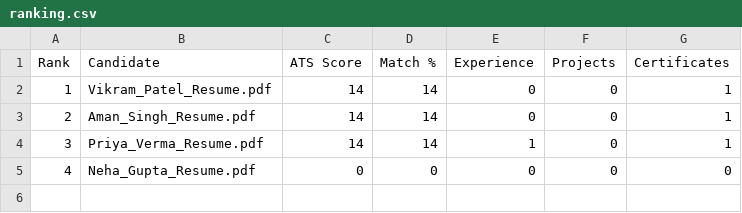
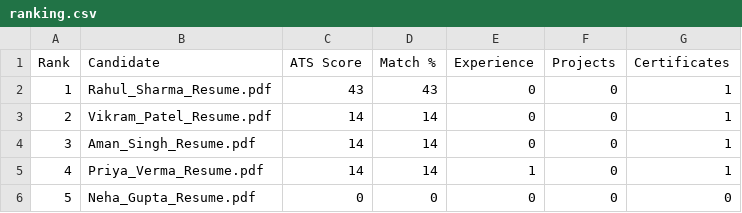
Before and after one commit to saviourdevansh/AI-Resume-Screening-Tool, a CSV file: uploads/ranking.csv, drawn as a sheet.

```diff
--- a/uploads/ranking.csv
+++ b/uploads/ranking.csv
@@ -1,5 +1,6 @@
 Rank,Candidate,ATS Score,Match %,Experience,Projects,Certificates
-1,Vikram_Patel_Resume.pdf,14,14,0,0,1
-2,Aman_Singh_Resume.pdf,14,14,0,0,1
-3,Priya_Verma_Resume.pdf,14,14,1,0,1
-4,Neha_Gupta_Resume.pdf,0,0,0,0,0
+1,Rahul_Sharma_Resume.pdf,43,43,0,0,1
+2,Vikram_Patel_Resume.pdf,14,14,0,0,1
+3,Aman_Singh_Resume.pdf,14,14,0,0,1
+4,Priya_Verma_Resume.pdf,14,14,1,0,1
+5,Neha_Gupta_Resume.pdf,0,0,0,0,0
```
Also changed, not shown: 4 other files.
